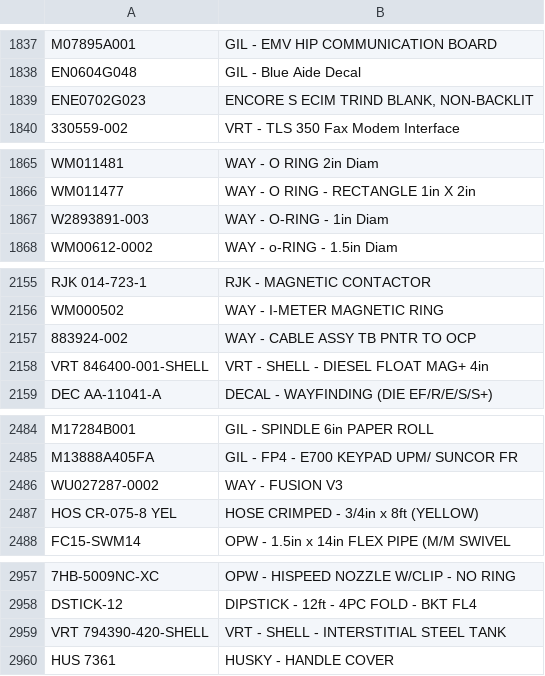
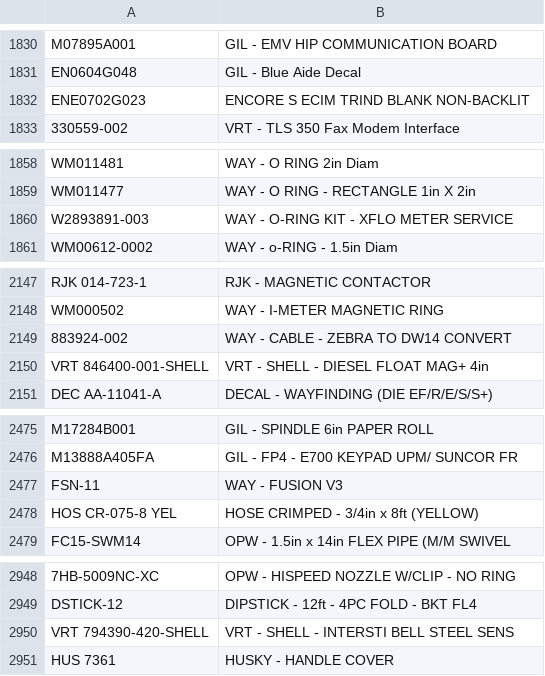
Before and after one commit to syednaqvi110/parts-finder, a CSV file: parts_data.csv, drawn as a sheet; only a part is shown, gaps mark what is left out; addresses are those after the commit; the diff covers the shown part only; the diff names each change by its address in the sheet, - before the commit and + after, or states it on an @@ line.

```diff
--- a/parts_data.csv
+++ b/parts_data.csv
-B1832: ENCORE S ECIM TRIND BLANK, NON-BACKLIT
+B1832: ENCORE S ECIM TRIND BLANK NON-BACKLIT
-B1860: WAY - O-RING - 1in Diam
+B1860: WAY - O-RING KIT - XFLO METER SERVICE
-B2149: WAY - CABLE ASSY TB PNTR TO OCP
+B2149: WAY - CABLE - ZEBRA TO DW14 CONVERT
-A2477: WU027287-0002
+A2477: FSN-11
-B2950: VRT - SHELL - INTERSTITIAL STEEL TANK
+B2950: VRT - SHELL - INTERSTI BELL STEEL SENS
```
Also changed, not shown: 8 added rows, 9 removed rows and 3 edited cells elsewhere in this file.
